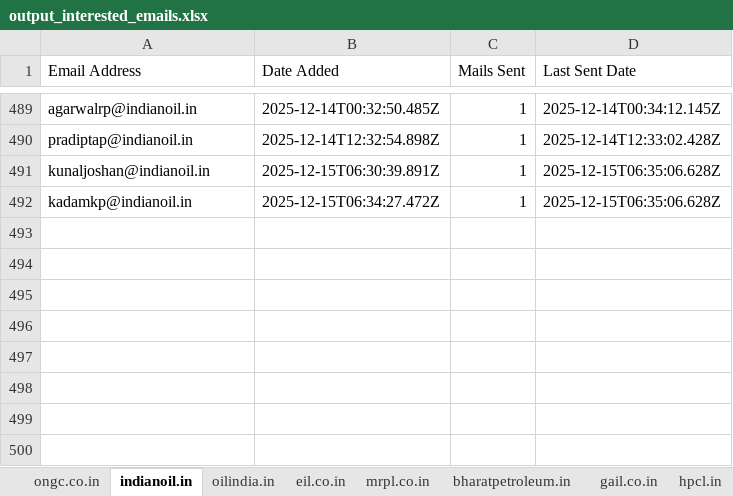
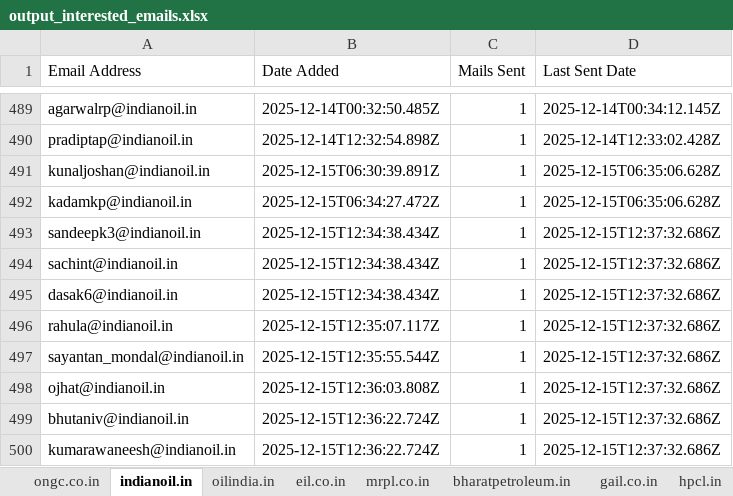
Before and after one commit to petrobot-admin/gem-scrapper, an Excel workbook: output_interested_emails.xlsx, sheet indianoil.in, drawn as a sheet; only a part is shown, gaps mark what is left out; values as stored, in another font and other column widths than the file's, no borders; the diff names each change by its address in the sheet, - before the commit and + after, or states it on an @@ line.

```diff
--- a/output_interested_emails.xlsx (sheet indianoil.in)
+++ b/output_interested_emails.xlsx (sheet indianoil.in)
+row 493: sandeepk3@indianoil.in | 2025-12-15T12:34:38.434Z | 1 | 2025-12-15T12:37:32.686Z
+row 494: sachint@indianoil.in | 2025-12-15T12:34:38.434Z | 1 | 2025-12-15T12:37:32.686Z
+row 495: dasak6@indianoil.in | 2025-12-15T12:34:38.434Z | 1 | 2025-12-15T12:37:32.686Z
+row 496: rahula@indianoil.in | 2025-12-15T12:35:07.117Z | 1 | 2025-12-15T12:37:32.686Z
+row 497: sayantan_mondal@indianoil.in | 2025-12-15T12:35:55.544Z | 1 | 2025-12-15T12:37:32.686Z
+row 498: ojhat@indianoil.in | 2025-12-15T12:36:03.808Z | 1 | 2025-12-15T12:37:32.686Z
+row 499: bhutaniv@indianoil.in | 2025-12-15T12:36:22.724Z | 1 | 2025-12-15T12:37:32.686Z
+row 500: kumarawaneesh@indianoil.in | 2025-12-15T12:36:22.724Z | 1 | 2025-12-15T12:37:32.686Z
```
Also changed, not shown: sheet hpcl.in, sheet gail.co.in, sheet bharatpetroleum.in, sheet oilindia.in, sheet eil.co.in, sheet ongc.co.in, 1 more sheet, 2 other files.
